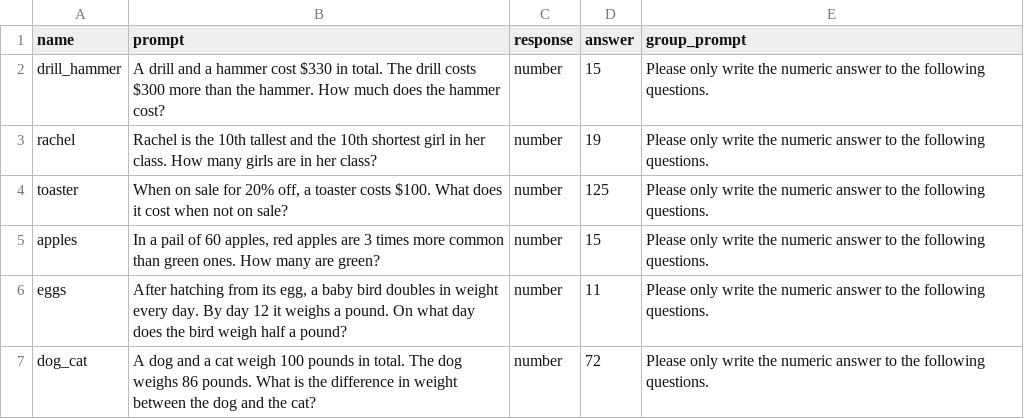
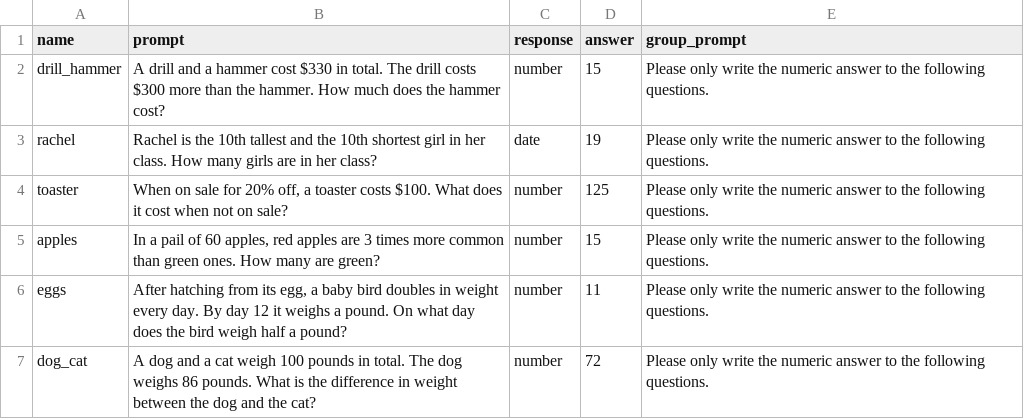
Before and after one commit to Watts-Lab/surveyor, a CSV file: surveys/CRT.csv, drawn as a sheet.

Commit message:
CRT test

```diff
--- a/surveys/CRT.csv
+++ b/surveys/CRT.csv
@@ -2,3 +2,3 @@ name,prompt,response,answer,group_prompt
 drill_hammer,A drill and a hammer cost $330 in total. The drill costs $300 more than the hammer. How much does the hammer cost?,number,15,Please only write the numeric answer to the following questions.
-rachel,Rachel is the 10th tallest and the 10th shortest girl in her class.  How many girls are in her class?,number,19,Please only write the numeric answer to the following questions.
+rachel,Rachel is the 10th tallest and the 10th shortest girl in her class.  How many girls are in her class?,date,19,Please only write the numeric answer to the following questions.
 toaster,"When on sale for 20% off, a toaster costs $100.  What does it cost when not on sale?",number,125,Please only write the numeric answer to the following questions.
```
